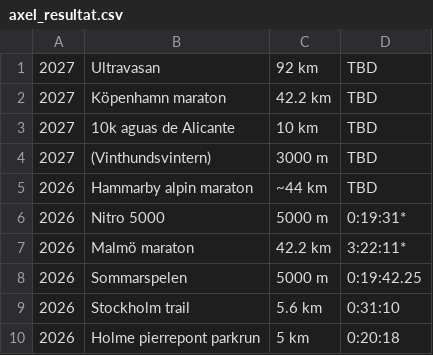
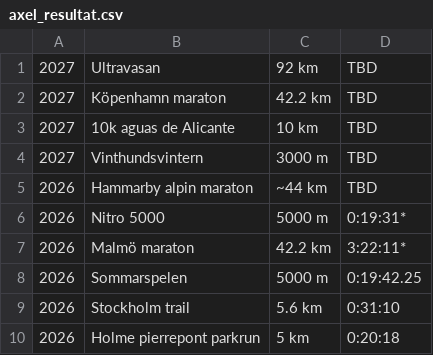
Before and after one commit to xlsrln/lopp, a CSV file: axel_resultat.csv, drawn as a sheet; only a part is shown.

Commit message:
Update axel_resultat.csv

```diff
--- a/axel_resultat.csv
+++ b/axel_resultat.csv
@@ -3,3 +3,3 @@
 2027,10k aguas de Alicante,10 km,TBD
-2027,(Vinthundsvintern),3000 m,TBD
+2027,Vinthundsvintern,3000 m,TBD
 2026,Hammarby alpin maraton,~44 km,TBD
```
